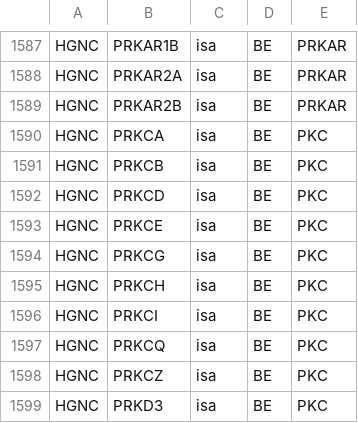
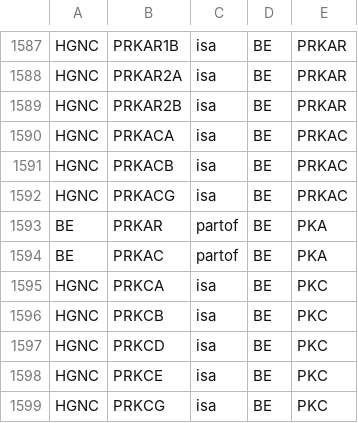
Before and after one commit to johnbachman/famplex, a CSV file: relations.csv, drawn as a sheet; only a part is shown, gaps mark what is left out; the shorter side is filled out with more unchanged rows; the diff names each change by its address in the sheet, - before the commit and + after, or states it on an @@ line.

Commit message:
Improve BEL mapping and relations for PKA

```diff
--- a/relations.csv
+++ b/relations.csv
+row 1590: HGNC | PRKACA | isa | BE | PRKAC
+row 1591: HGNC | PRKACB | isa | BE | PRKAC
+row 1592: HGNC | PRKACG | isa | BE | PRKAC
+row 1593: BE | PRKAR | partof | BE | PKA
+row 1594: BE | PRKAC | partof | BE | PKA
```
Also changed, not shown: entities.csv, equivalences.csv, 1 other file.
